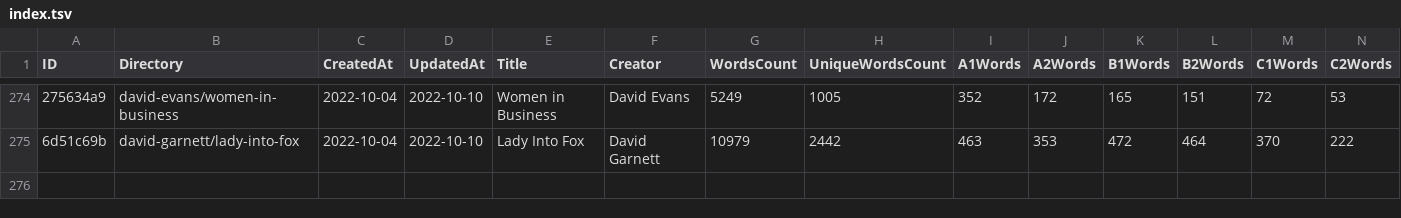
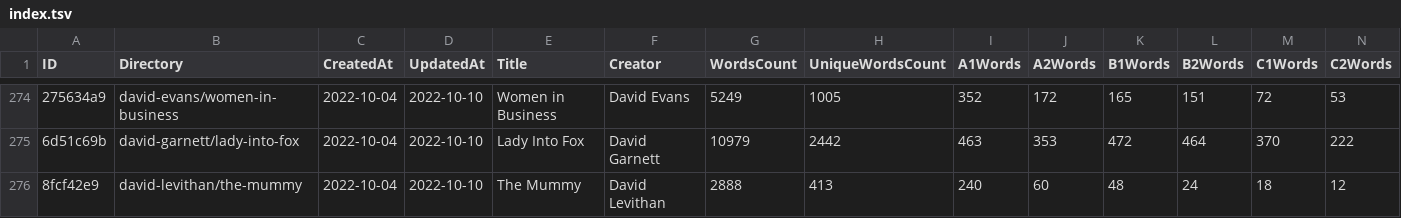
Before and after one commit to zaban-asly/library, a TSV file: index.tsv, drawn as a sheet; only a part is shown, gaps mark what is left out; rows hold the shown columns only; the diff names each change by its address in the sheet, - before the commit and + after, or states it on an @@ line.

Commit message:
The Mummy

```diff
--- a/index.tsv
+++ b/index.tsv
+row 276: 8fcf42e9 | david-levithan/the-mummy | 2022-10-04 | 2022-10-10 | The Mummy | David Levithan | 2888 | 413 | 240 | 60 | 48 | 24 | 18 | 12
```
Also changed, not shown: 4 other files.
